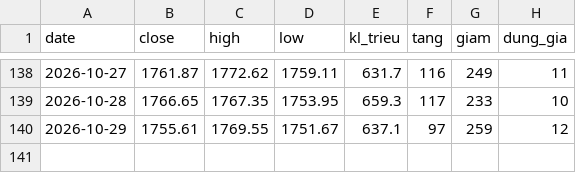
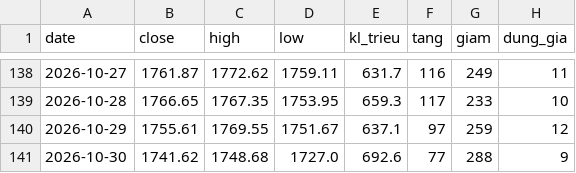
Before and after one commit to quangn1975/do-rong-hose, a CSV file: data/thi_truong.csv, drawn as a sheet; only a part is shown, gaps mark what is left out.

```diff
--- a/data/thi_truong.csv
+++ b/data/thi_truong.csv
@@ -140 +140,2 @@ date,close,high,low,kl_trieu,tang,giam,dung_gia
 2026-10-29,1755.61,1769.55,1751.67,637.1,97,259,12
+2026-10-30,1741.62,1748.68,1727.0,692.6,77,288,9
```
Also changed, not shown: data/15_ma_chot.csv, data/do_rong_ngay.csv.
